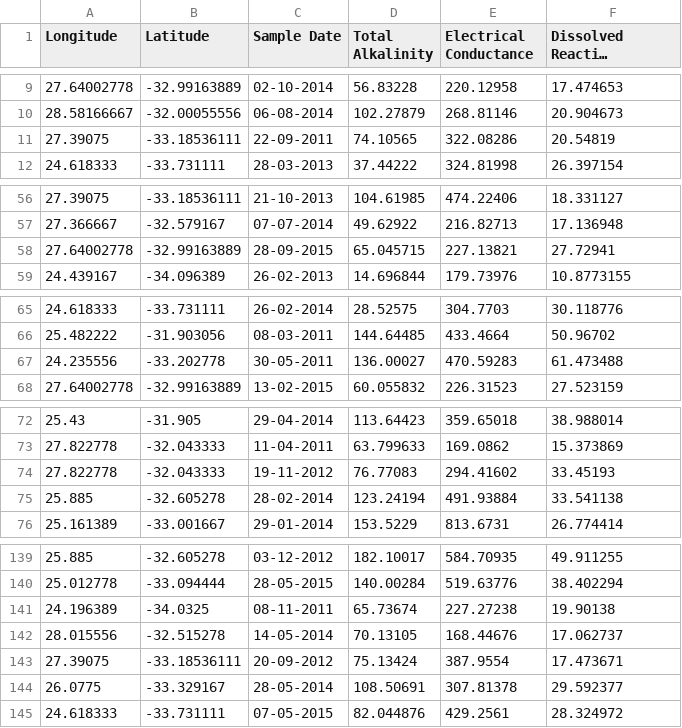
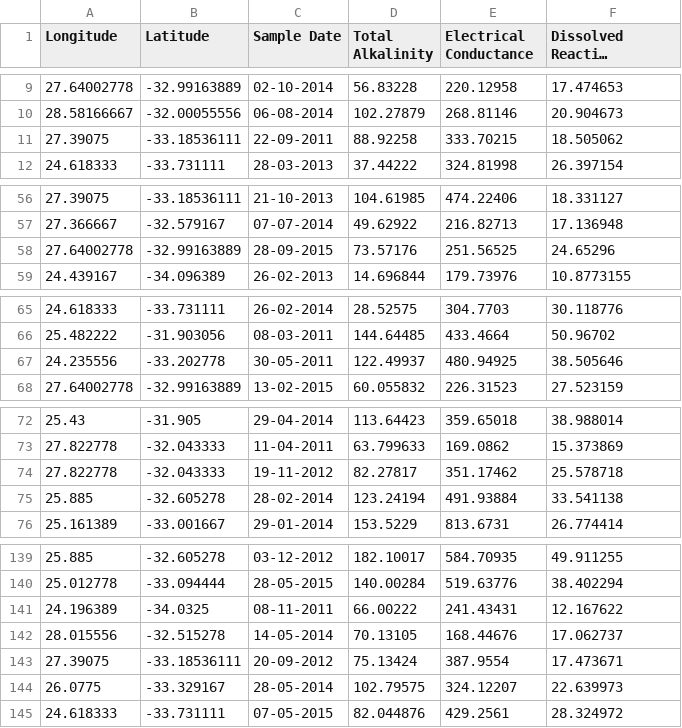
Before and after one commit to isaacdono/ey-hackathon, a CSV file: submission.csv, drawn as a sheet; only a part is shown, gaps mark what is left out; long unchanged cells end in …; the diff covers the shown part only; the diff names each change by its address in the sheet, - before the commit and + after, or states it on an @@ line.

```diff
--- a/submission.csv
+++ b/submission.csv
-D11 (Total Alkalinity): 74.10565
+D11 (Total Alkalinity): 88.92258
-E11 (Electrical Conductance): 322.08286
+E11 (Electrical Conductance): 333.70215
-F11 (Dissolved Reactive Phosphorus): 20.54819
+F11 (Dissolved Reactive Phosphorus): 18.505062
-D58 (Total Alkalinity): 65.045715
+D58 (Total Alkalinity): 73.57176
-E58 (Electrical Conductance): 227.13821
+E58 (Electrical Conductance): 251.56525
-F58 (Dissolved Reactive Phosphorus): 27.72941
+F58 (Dissolved Reactive Phosphorus): 24.65296
-D67 (Total Alkalinity): 136.00027
+D67 (Total Alkalinity): 122.49937
-E67 (Electrical Conductance): 470.59283
+E67 (Electrical Conductance): 480.94925
-F67 (Dissolved Reactive Phosphorus): 61.473488
+F67 (Dissolved Reactive Phosphorus): 38.505646
-D74 (Total Alkalinity): 76.77083
+D74 (Total Alkalinity): 82.27817
-E74 (Electrical Conductance): 294.41602
+E74 (Electrical Conductance): 351.17462
-F74 (Dissolved Reactive Phosphorus): 33.45193
+F74 (Dissolved Reactive Phosphorus): 25.578718
-D141 (Total Alkalinity): 65.73674
+D141 (Total Alkalinity): 66.00222
-E141 (Electrical Conductance): 227.27238
+E141 (Electrical Conductance): 241.43431
-F141 (Dissolved Reactive Phosphorus): 19.90138
+F141 (Dissolved Reactive Phosphorus): 12.167622
-D144 (Total Alkalinity): 108.50691
+D144 (Total Alkalinity): 102.79575
-E144 (Electrical Conductance): 307.81378
+E144 (Electrical Conductance): 324.12207
-F144 (Dissolved Reactive Phosphorus): 29.592377
+F144 (Dissolved Reactive Phosphorus): 22.639973
```
Also changed, not shown: 39 edited cells elsewhere in this file, 1 other file.
